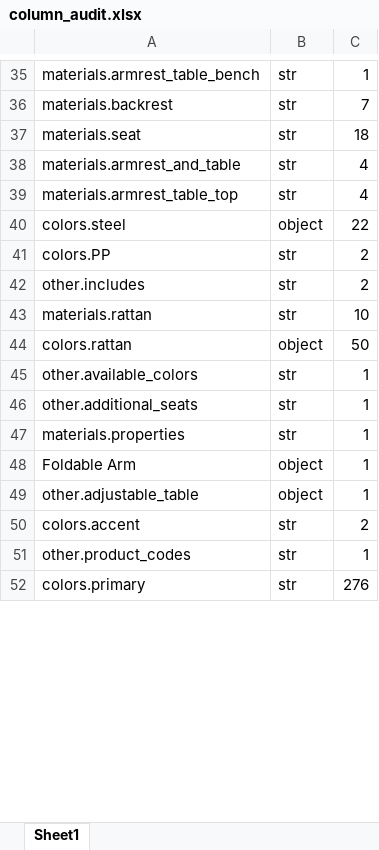
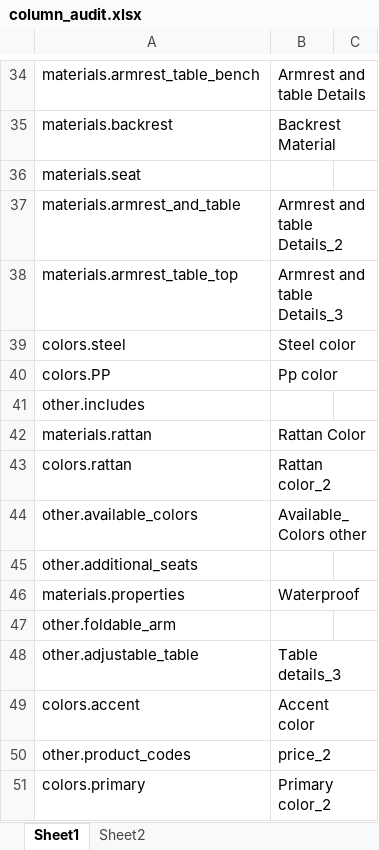
Before and after one commit to AnastasiaRassi/catalogue_parser, an Excel workbook: src/column_audit.xlsx, sheet Sheet1, drawn as a sheet; only a part is shown, gaps mark what is left out; values as stored, in another font and other column widths than the file's, no cell formats; conditional formats not drawn; removed rows and columns are numbered as before the commit, all else as after; the diff covers the shown part only; the diff names each change by its address in the sheet, - before the commit and + after, or states it on an @@ line.

```diff
--- a/src/column_audit.xlsx (sheet Sheet1)
+++ b/src/column_audit.xlsx (sheet Sheet1)
+sheet tab: Sheet2
-B34: str
+B34: Armrest and table Details
-C34: 1
+C34: (empty)
-B35: str
+B35: Backrest Material
-C35: 7
+C35: (empty)
-B36: str
+B36: (empty)
-C36: 18
+C36: (empty)
-B37: str
+B37: Armrest and table Details_2
-C37:C38: 4
+C37:C38: (empty)
-B38: str
+B38: Armrest and table Details_3
-B39: object
+B39: Steel color
-C39: 22
+C39: (empty)
-B40: str
+B40: Pp color
-C40:C41: 2
+C40:C41: (empty)
-B41: str
+B41: (empty)
-B42: str
+B42: Rattan Color
-C42: 10
+C42: (empty)
-B43: object
+B43: Rattan color_2
-C43: 50
+C43: (empty)
-B44: str
+B44: Available_Colors other
-C44:C46: 1
+C44:C46: (empty)
-B45: str
+B45: (empty)
-B46: str
+B46: Waterproof
-row 48: Foldable Arm | object | 1
+row 47: other.foldable_arm
-B48: object
+B48: Table details_3
-C48: 1
+C48: (empty)
-B49: str
+B49: Accent color
-C49: 2
+C49: (empty)
-B50: str
+B50: price_2
-C50: 1
+C50: (empty)
-B51: str
+B51: Primary color_2
-C51: 276
+C51: (empty)
```
Also changed, not shown: 17 added rows, 18 removed rows and 190 edited cells elsewhere in this sheet, cell formats, 4 other files.
